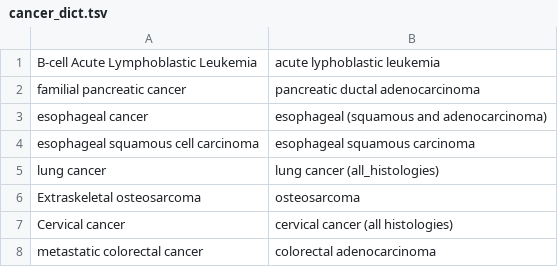
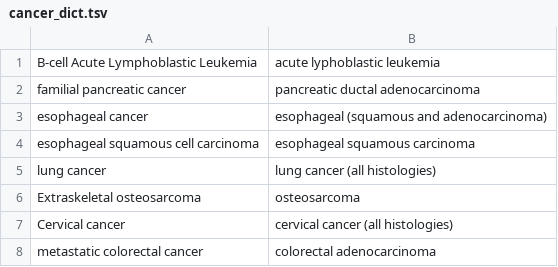
Before and after one commit to matthewthiele/BIOI4870-Tumor-Sample-Database, a TSV file: cancer_dict.tsv, drawn as a sheet.

Commit message:
Update cancer_dict.tsv

```diff
--- a/cancer_dict.tsv
+++ b/cancer_dict.tsv
@@ -4,3 +4,3 @@ esophageal cancer	esophageal (squamous and adenocarcinoma)
 esophageal squamous cell carcinoma	esophageal squamous carcinoma
-lung cancer	lung cancer (all_histologies)
+lung cancer	lung cancer (all histologies)
 Extraskeletal osteosarcoma	osteosarcoma
```
